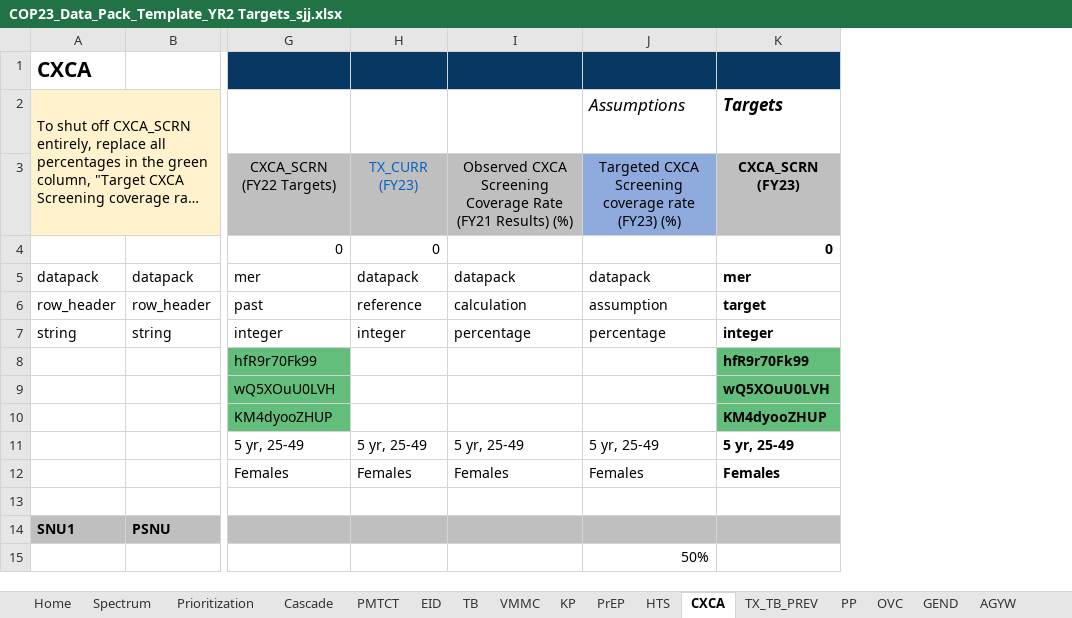
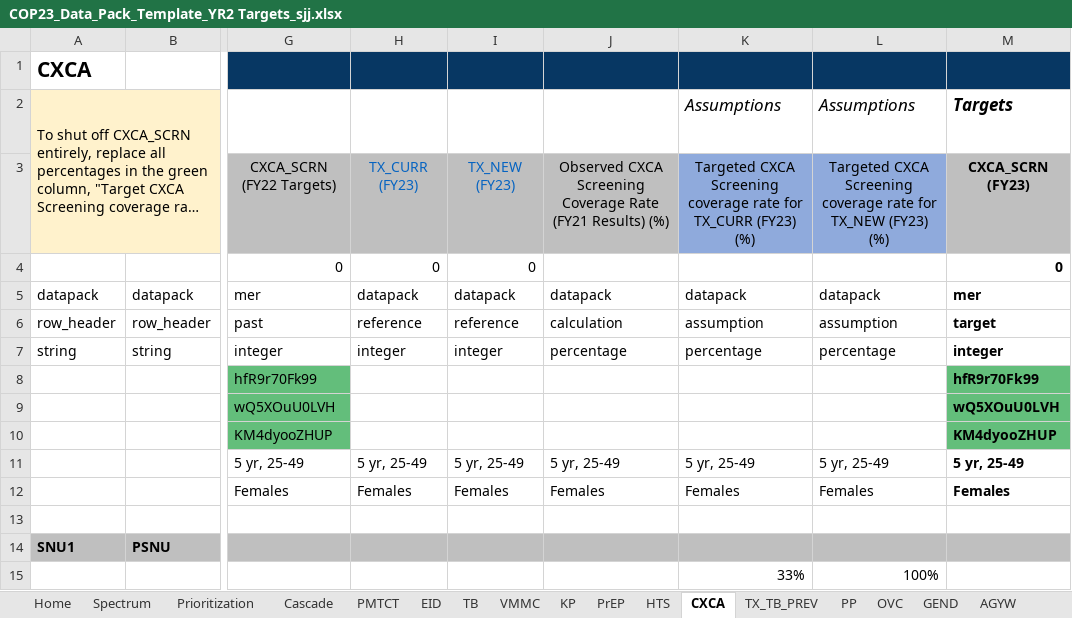
Before and after one commit to pepfar-datim/datapackr, an Excel workbook: inst/extdata/COP23_Data_Pack_Template_YR2 Targets_sjj.xlsx, sheet CXCA, drawn as a sheet; only a part is shown, gaps mark what is left out; long unchanged cells end in …; values as stored, in another font and other column widths than the file's, no borders; conditional formats not drawn; addresses are those after the commit; the diff names each change by its address in the sheet, - before the commit and + after, or states it on an @@ line.

Commit message:
DP-788
CXCA Calcualtion changes
HTS tab
Cascade tab expected achievement

```diff
--- a/inst/extdata/COP23_Data_Pack_Template_YR2 Targets_sjj.xlsx (sheet CXCA)
+++ b/inst/extdata/COP23_Data_Pack_Template_YR2 Targets_sjj.xlsx (sheet CXCA)
+column I, rows 3-14: TX_NEW (FY23) | 0 | datapack | reference | integer |  |  |  | 5 yr, 25-49 | Females |  | TX_CURR.T
+column L, rows 2-15: Assumptions | Targeted CXCA Screening coverage rate for TX_NEW (FY23) (%) |  | datapack | assumption | percentage |  |  |  | 5 yr, 25-49 | Females |  | CXCA_SCRN.Rt.T | 100%
-K3: …coverage rate (FY23) (%)
+K3: …coverage rate for TX_CURR (FY23) (%)
-K15: 50%
+K15: 33%
```
Also changed, not shown: sheet Sheet2, sheet HTS, sheet Cascade, sheet VMMC, other sheet tabs, formulas that keep their value, 1 other file.
